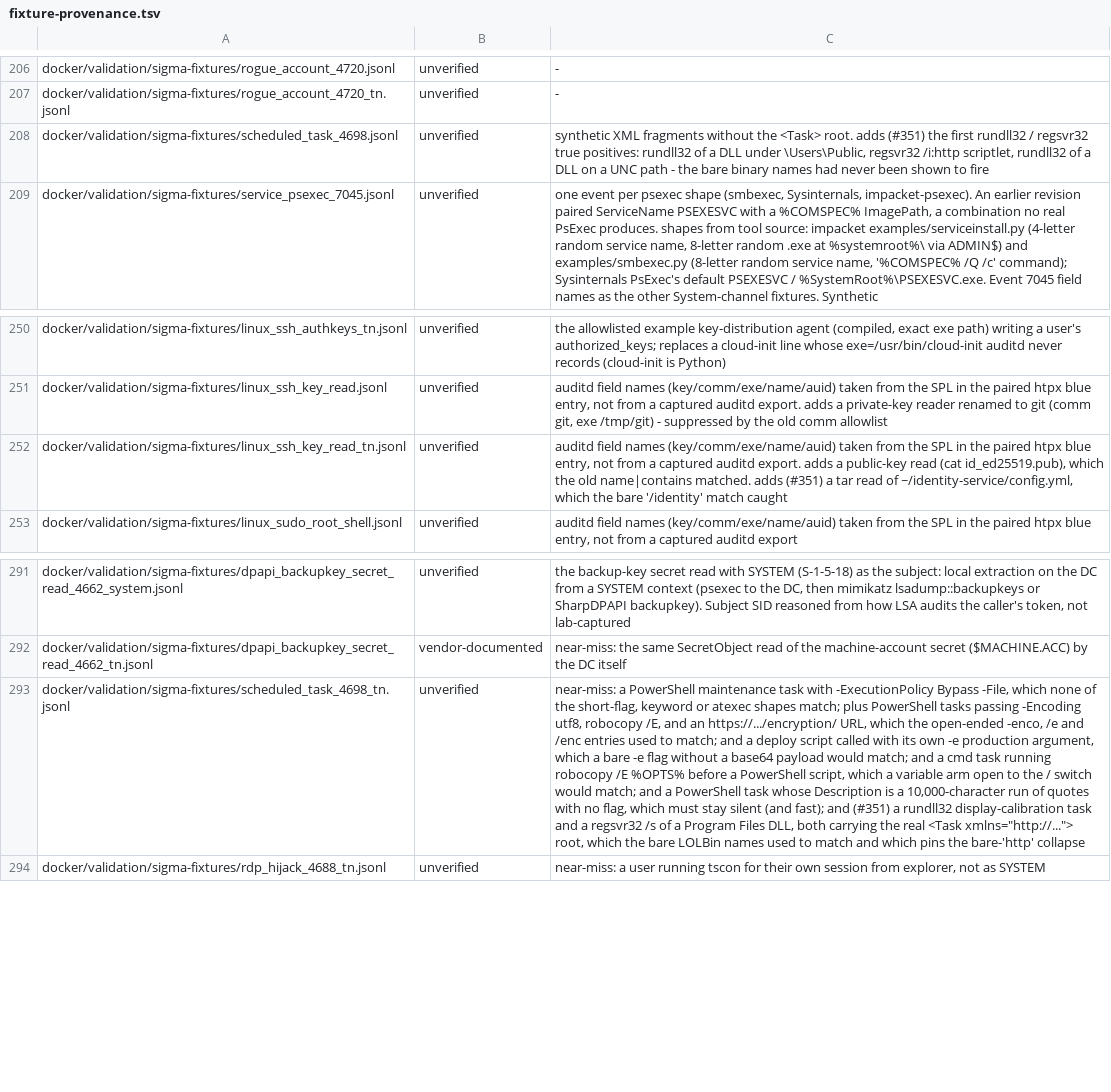
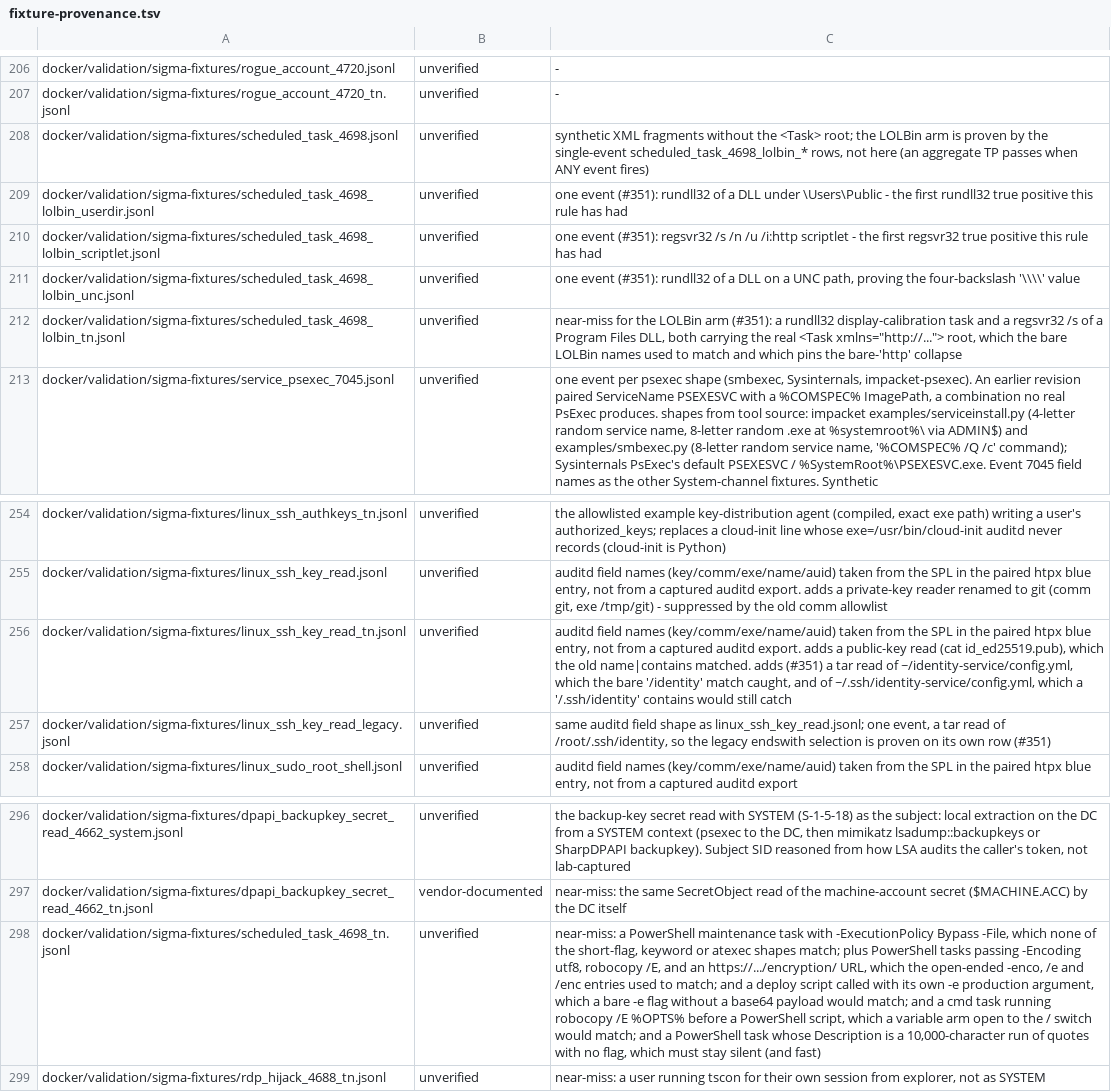
Before and after one commit to dotgibson/dotfiles-Defense, a TSV file: docker/validation/fixture-provenance.tsv, drawn as a sheet; only a part is shown, gaps mark what is left out; addresses are those after the commit; the diff names each change by its address in the sheet, - before the commit and + after, or states it on an @@ line.

```diff
--- a/docker/validation/fixture-provenance.tsv
+++ b/docker/validation/fixture-provenance.tsv
-C208: …the <Task> root. adds (#351) the first rundll32 / regsvr32 true positives: rundll32 of a DLL under \Users\Public, regsvr32 /i:http scriptlet, rundll32 of a DLL on a UNC path - the bare binary names had never been shown to fire
+C208: …the <Task> root; the LOLBin arm is proven by the single-event scheduled_task_4698_lolbin_* rows, not here (an aggregate TP passes when ANY event fires)
+row 209: docker/validation/sigma-fixtures/scheduled_task_4698_lolbin_userdir.jsonl | unverified | one event (#351): rundll32 of a DLL under \Users\Public - the first rundll32 true positive this rule has had
+row 210: docker/validation/sigma-fixtures/scheduled_task_4698_lolbin_scriptlet.jsonl | unverified | one event (#351): regsvr32 /s /n /u /i:http scriptlet - the first regsvr32 true positive this rule has had
+row 211: docker/validation/sigma-fixtures/scheduled_task_4698_lolbin_unc.jsonl | unverified | one event (#351): rundll32 of a DLL on a UNC path, proving the four-backslash '\\\\' value
+row 212: docker/validation/sigma-fixtures/scheduled_task_4698_lolbin_tn.jsonl | unverified | near-miss for the LOLBin arm (#351): a rundll32 display-calibration task and a regsvr32 /s of a Program Files DLL, both carrying the real <Task xmlns="http://..."> root, which the bare LOLBin names used to match and which pins the bare-'http' collapse
-C256: …'/identity' match caught
+C256: …'/identity' match caught, and of ~/.ssh/identity-service/config.yml, which a '/.ssh/identity' contains would still catch
+row 257: docker/validation/sigma-fixtures/linux_ssh_key_read_legacy.jsonl | unverified | same auditd field shape as linux_ssh_key_read.jsonl; one event, a tar read of /root/.ssh/identity, so the legacy endswith selection is proven on its own row (#351)
-C298: …silent (and fast); and (#351) a rundll32 display-calibration task and a regsvr32 /s of a Program Files DLL, both carrying the real <Task xmlns="http://..."> root, which the bare LOLBin names used to match and which pins the bare-'http' collapse
+C298: …silent (and fast)
```
Also changed, not shown: detections/siem/splunk-precedence-allowlist.tsv, docker/validation/sigma-manifest.tsv, 13 other files.
